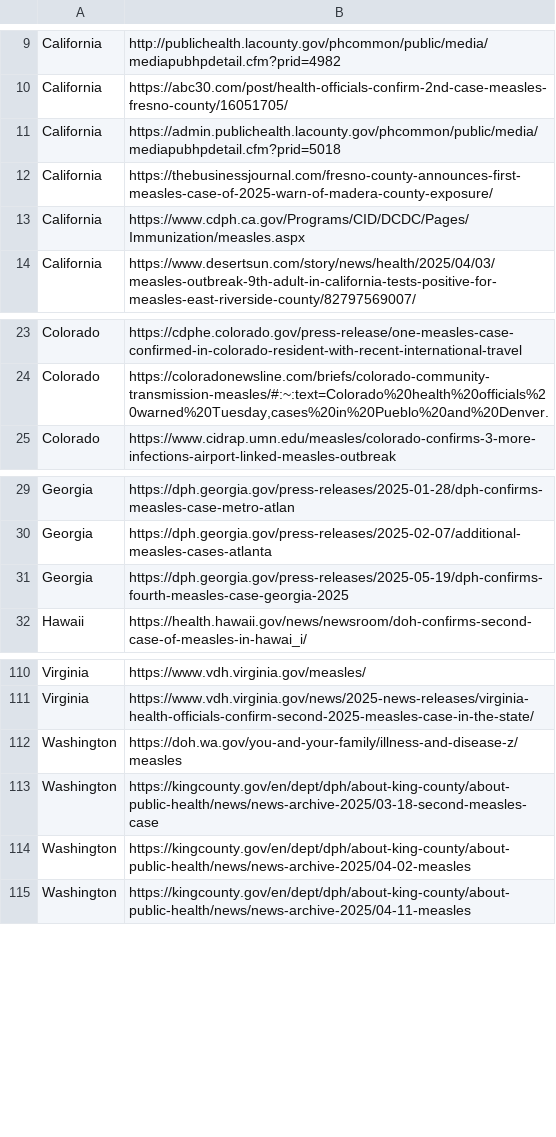
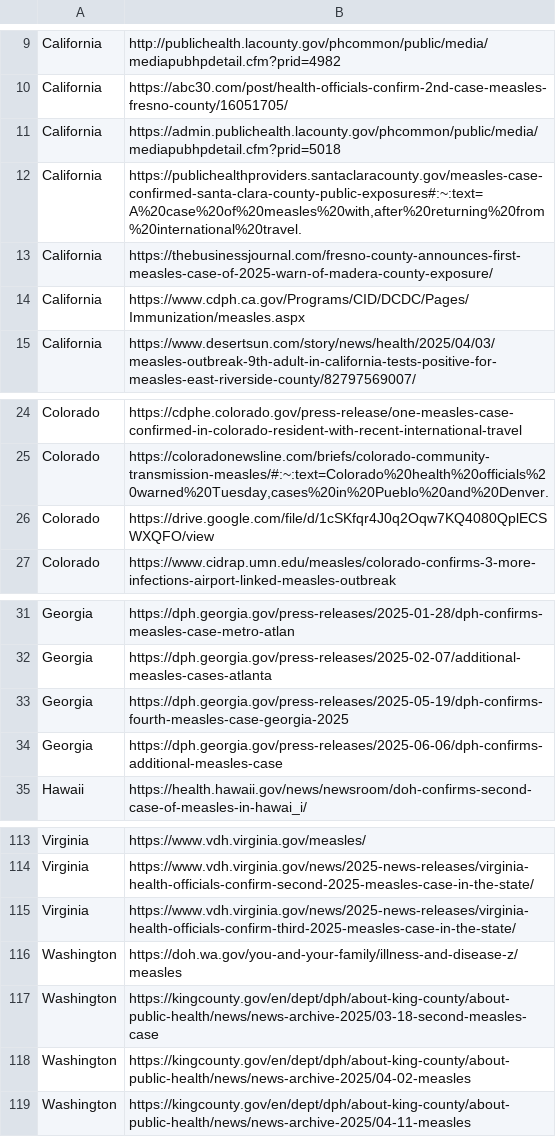
Before and after one commit to JHU-Measles-Tracking-Team/measles_data, a CSV file: data_sources_by_state.csv, drawn as a sheet; only a part is shown, gaps mark what is left out; the diff names each change by its address in the sheet, - before the commit and + after, or states it on an @@ line.

```diff
--- a/data_sources_by_state.csv
+++ b/data_sources_by_state.csv
+row 12: California | https://publichealthproviders.santaclaracounty.gov/measles-case-confirmed-santa-clara-county-public-exposures#:~:text=A%20case%20of%20measles%20with,after%20returning%20from%20international%20travel.
+row 26: Colorado | https://drive.google.com/file/d/1cSKfqr4J0q2Oqw7KQ4080QplECSWXQFO/view
+row 34: Georgia | https://dph.georgia.gov/press-releases/2025-06-06/dph-confirms-additional-measles-case
+row 115: Virginia | https://www.vdh.virginia.gov/news/2025-news-releases/virginia-health-officials-confirm-third-2025-measles-case-in-the-state/
```
Also changed, not shown: measles_county_all_updates.csv.
